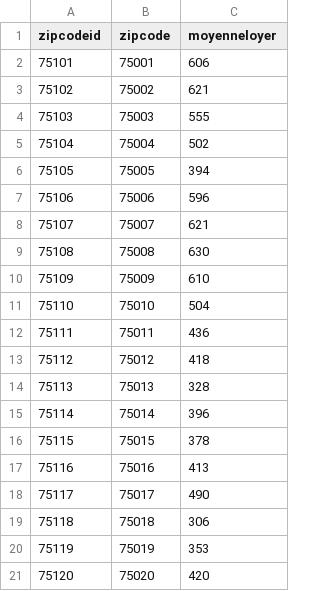
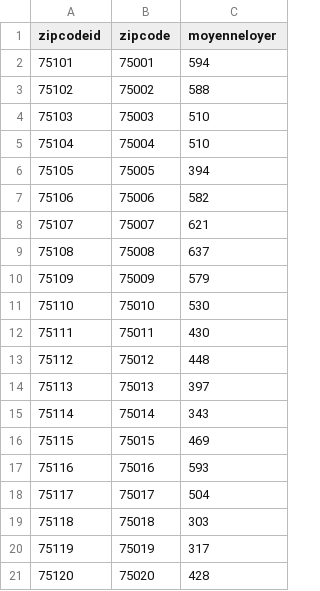
Before and after one commit to MaximeROSINA/data, a CSV file: Article/MapRent_3.csv, drawn as a sheet.

Commit message:
Update MapRent_3.csv

```diff
--- a/Article/MapRent_3.csv
+++ b/Article/MapRent_3.csv
@@ -1,21 +1,21 @@
 zipcodeid,zipcode,moyenneloyer
-75101,75001,606
-75102,75002,621
-75103,75003,555
-75104,75004,502
+75101,75001,594
+75102,75002,588
+75103,75003,510
+75104,75004,510
 75105,75005,394
-75106,75006,596
+75106,75006,582
 75107,75007,621
-75108,75008,630
-75109,75009,610
-75110,75010,504
-75111,75011,436
-75112,75012,418
-75113,75013,328
-75114,75014,396
-75115,75015,378
-75116,75016,413
-75117,75017,490
-75118,75018,306
-75119,75019,353
-75120,75020,420
+75108,75008,637
+75109,75009,579
+75110,75010,530
+75111,75011,430
+75112,75012,448
+75113,75013,397
+75114,75014,343
+75115,75015,469
+75116,75016,593
+75117,75017,504
+75118,75018,303
+75119,75019,317
+75120,75020,428
```
